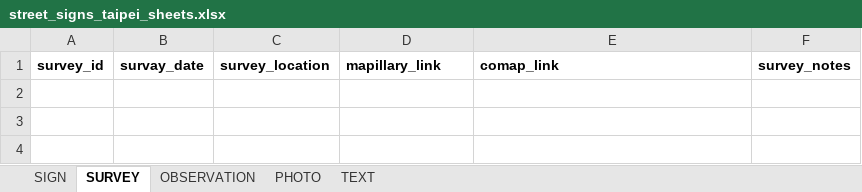
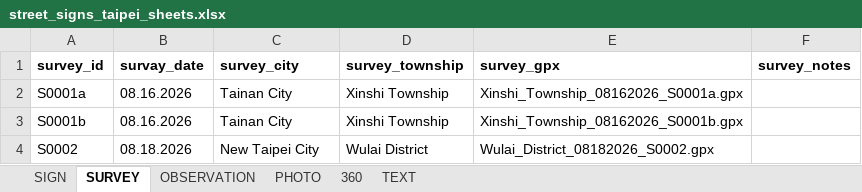
Before and after one commit to homephonete/Street-Signs-Taipei, an Excel workbook: Data/Spreadsheets/street_signs_taipei_sheets.xlsx, sheet SURVEY, drawn as a sheet; values as stored, in another font and other column widths than the file's, no borders; the diff names each change by its address in the sheet, - before the commit and + after, or states it on an @@ line.

```diff
--- a/Data/Spreadsheets/street_signs_taipei_sheets.xlsx (sheet SURVEY)
+++ b/Data/Spreadsheets/street_signs_taipei_sheets.xlsx (sheet SURVEY)
+sheet tab: 360
-C1: survey_location
+C1: survey_city
-D1: mapillary_link
+D1: survey_township
-E1: comap_link
+E1: survey_gpx
+row 2: S0001a | 08.16.2026 | Tainan City | Xinshi Township | Xinshi_Township_08162026_S0001a.gpx
+row 3: S0001b | 08.16.2026 | Tainan City | Xinshi Township | Xinshi_Township_08162026_S0001b.gpx
+row 4: S0002 | 08.18.2026 | New Taipei City | Wulai District | Wulai_District_08182026_S0002.gpx
```
Also changed, not shown: sheet OBSERVATION, sheet PHOTO, sheet SIGN, sheet TEXT, 6 other files.
